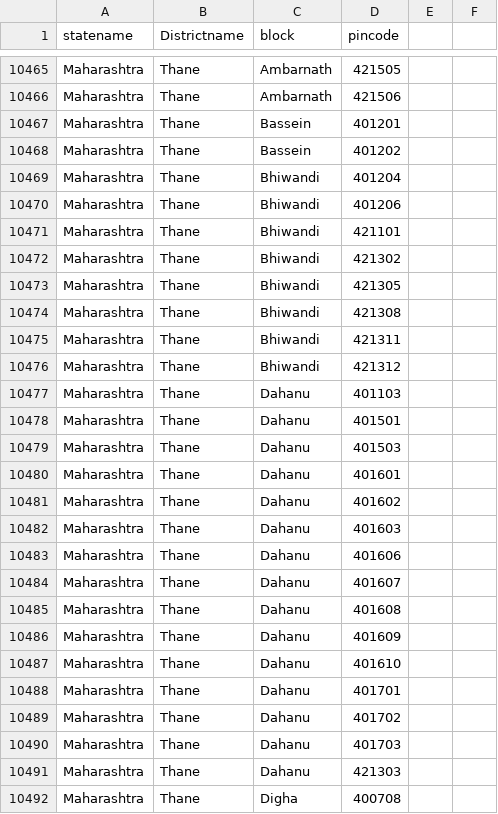
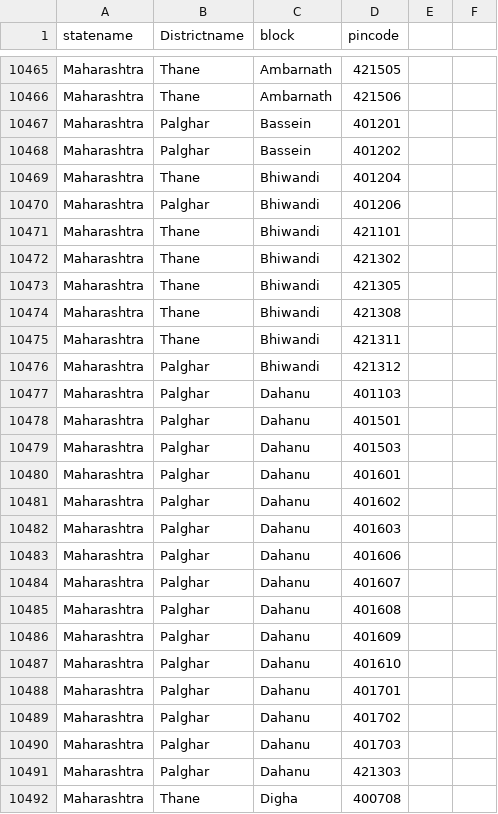
Before and after one commit to AnimeshN/health_gis, a CSV file: static/data/healthdash/st_dist_pin.csv, drawn as a sheet; only a part is shown, gaps mark what is left out; the diff covers the shown part only.

Commit message:
spelling and Palghar Thane bug

```diff
--- a/static/data/healthdash/st_dist_pin.csv
+++ b/static/data/healthdash/st_dist_pin.csv
@@ -10466,6 +10466,6 @@ Maharashtra,Thane,Ambarnath,421505,,
 Maharashtra,Thane,Ambarnath,421506,,
-Maharashtra,Thane,Bassein,401201,,
-Maharashtra,Thane,Bassein,401202,,
+Maharashtra,Palghar,Bassein,401201,,
+Maharashtra,Palghar,Bassein,401202,,
 Maharashtra,Thane,Bhiwandi,401204,,
-Maharashtra,Thane,Bhiwandi,401206,,
+Maharashtra,Palghar,Bhiwandi,401206,,
 Maharashtra,Thane,Bhiwandi,421101,,
@@ -10475,18 +10475,18 @@ Maharashtra,Thane,Bhiwandi,421308,,
 Maharashtra,Thane,Bhiwandi,421311,,
-Maharashtra,Thane,Bhiwandi,421312,,
-Maharashtra,Thane,Dahanu,401103,,
-Maharashtra,Thane,Dahanu,401501,,
-Maharashtra,Thane,Dahanu,401503,,
-Maharashtra,Thane,Dahanu,401601,,
-Maharashtra,Thane,Dahanu,401602,,
-Maharashtra,Thane,Dahanu,401603,,
-Maharashtra,Thane,Dahanu,401606,,
-Maharashtra,Thane,Dahanu,401607,,
-Maharashtra,Thane,Dahanu,401608,,
-Maharashtra,Thane,Dahanu,401609,,
-Maharashtra,Thane,Dahanu,401610,,
-Maharashtra,Thane,Dahanu,401701,,
-Maharashtra,Thane,Dahanu,401702,,
-Maharashtra,Thane,Dahanu,401703,,
-Maharashtra,Thane,Dahanu,421303,,
+Maharashtra,Palghar,Bhiwandi,421312,,
+Maharashtra,Palghar,Dahanu,401103,,
+Maharashtra,Palghar,Dahanu,401501,,
+Maharashtra,Palghar,Dahanu,401503,,
+Maharashtra,Palghar,Dahanu,401601,,
+Maharashtra,Palghar,Dahanu,401602,,
+Maharashtra,Palghar,Dahanu,401603,,
+Maharashtra,Palghar,Dahanu,401606,,
+Maharashtra,Palghar,Dahanu,401607,,
+Maharashtra,Palghar,Dahanu,401608,,
+Maharashtra,Palghar,Dahanu,401609,,
+Maharashtra,Palghar,Dahanu,401610,,
+Maharashtra,Palghar,Dahanu,401701,,
+Maharashtra,Palghar,Dahanu,401702,,
+Maharashtra,Palghar,Dahanu,401703,,
+Maharashtra,Palghar,Dahanu,421303,,
 Maharashtra,Thane,Digha,400708,,
```
Also changed, not shown: 21 edited cells elsewhere in this file, 1 other file.
